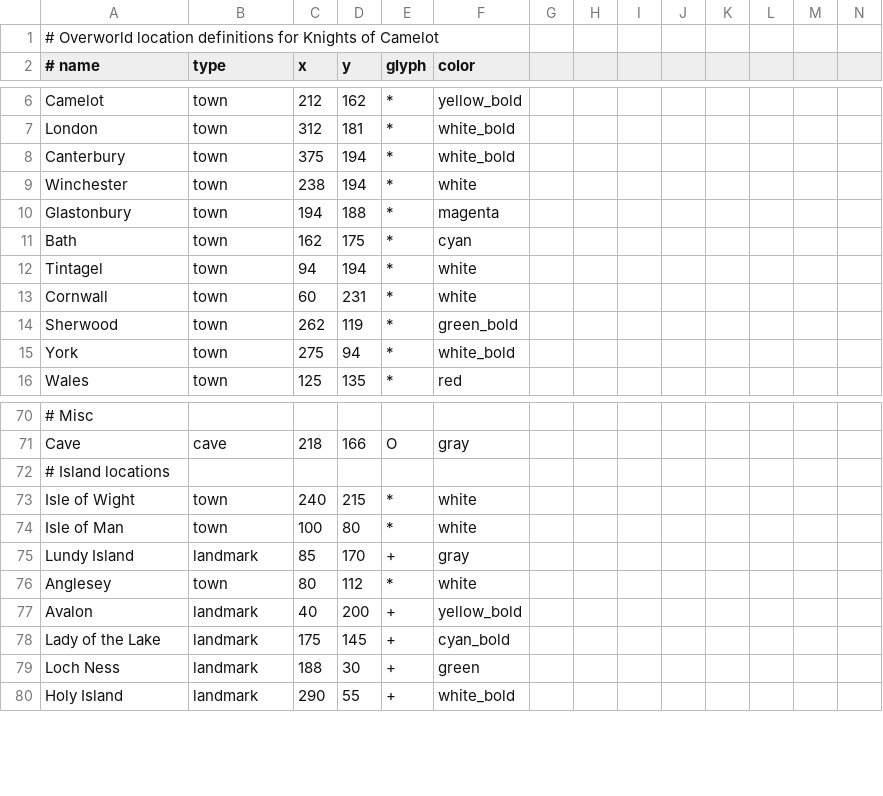
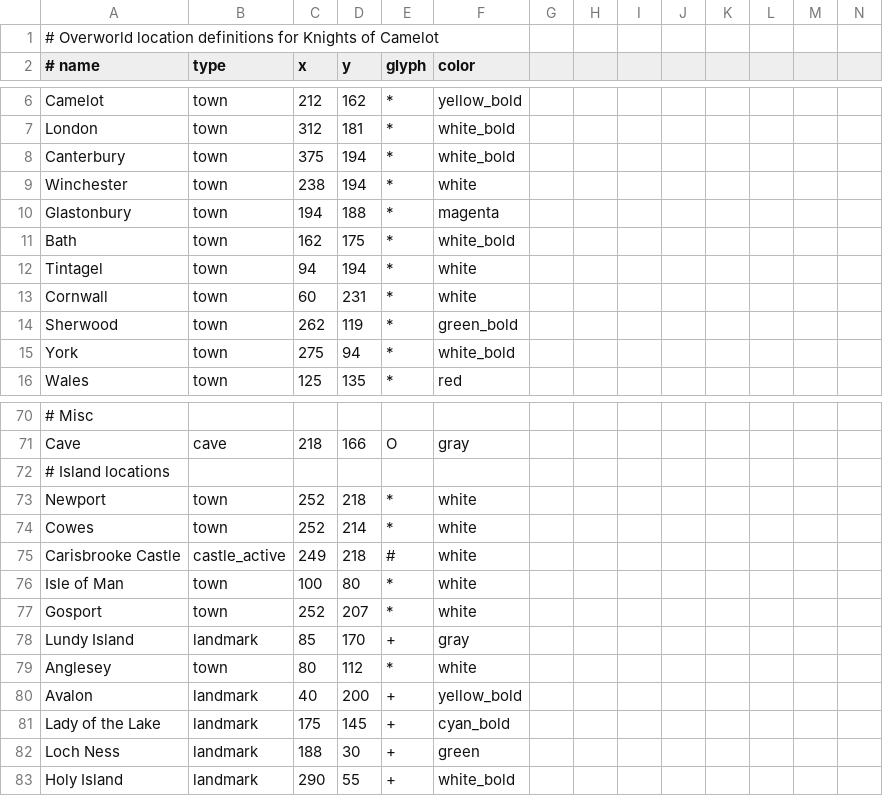
Before and after one commit to z88kat/camelot, a CSV file: data/locations.csv, drawn as a sheet; only a part is shown, gaps mark what is left out; addresses are those after the commit; rows hold the shown columns only; the diff names each change by its address in the sheet, - before the commit and + after, or states it on an @@ line.

```diff
--- a/data/locations.csv
+++ b/data/locations.csv
-F11 (color): cyan
+F11 (color): white_bold
+row 73: Newport | town | 252 | 218 | * | white
-A74 (# name): Isle of Wight
+A74 (# name): Cowes
-C74 (x): 240
+C74 (x): 252
-D74 (y): 215
+D74 (y): 214
+row 75: Carisbrooke Castle | castle_active | 249 | 218 | # | white
+row 77: Gosport | town | 252 | 207 | * | white
```
Also changed, not shown: data/towns.csv, 5 other files.
